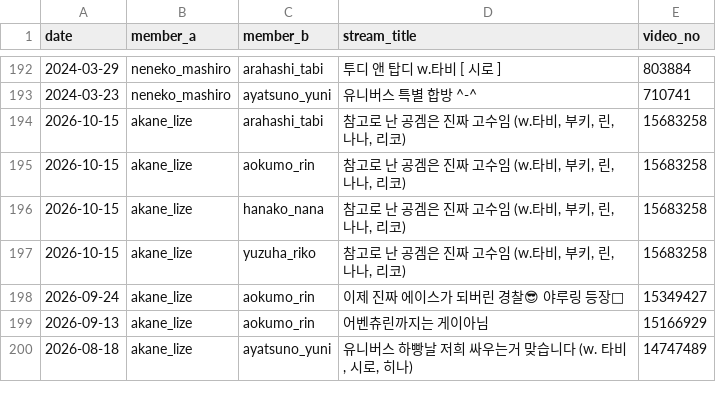
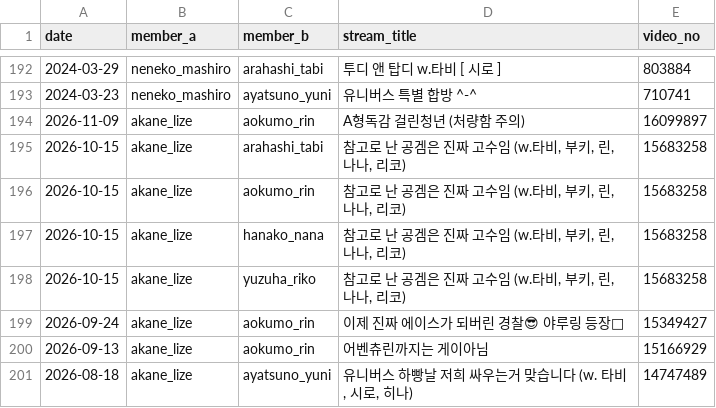
Before and after one commit to coding-jhj/Stelive_data, a CSV file: data/collabs.csv, drawn as a sheet; only a part is shown, gaps mark what is left out; the diff names each change by its address in the sheet, - before the commit and + after, or states it on an @@ line.

```diff
--- a/data/collabs.csv
+++ b/data/collabs.csv
+row 194: 2026-11-09 | akane_lize | aokumo_rin | A형독감 걸린청년 (처량함 주의) | 16099897
```
Also changed, not shown: data/followers.csv, data/streams.csv, 3 other files.
